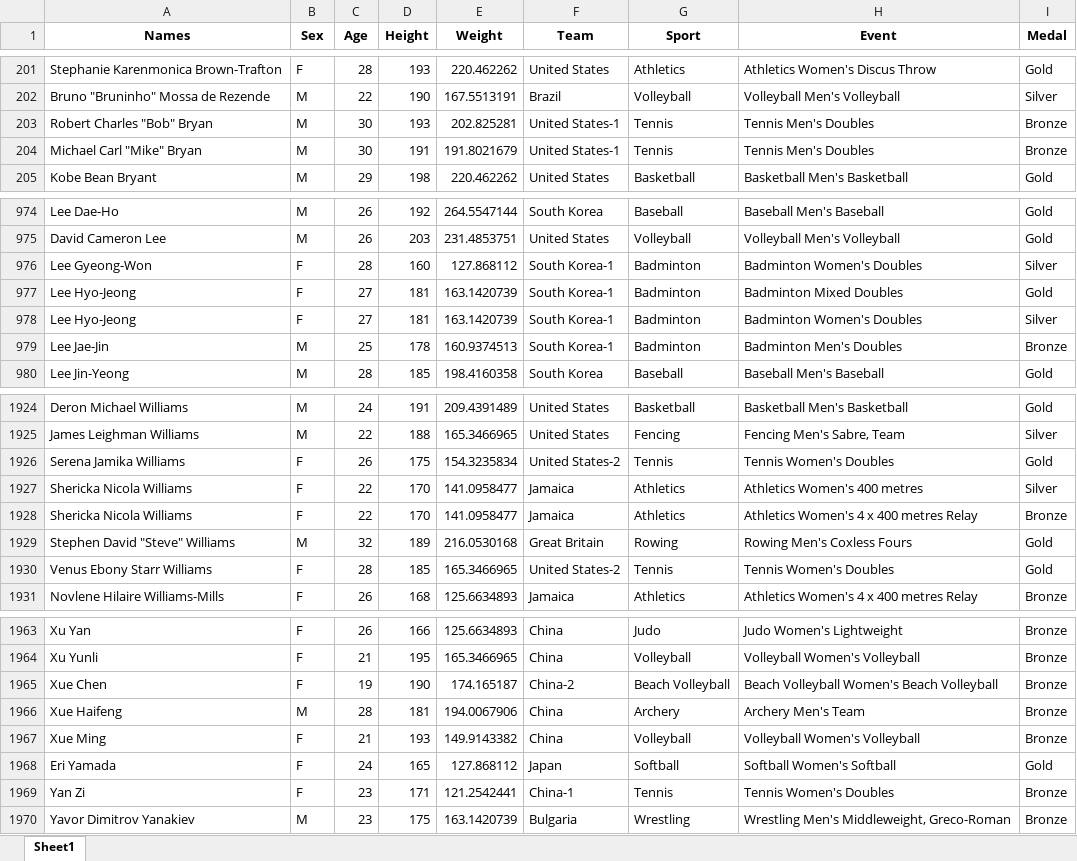
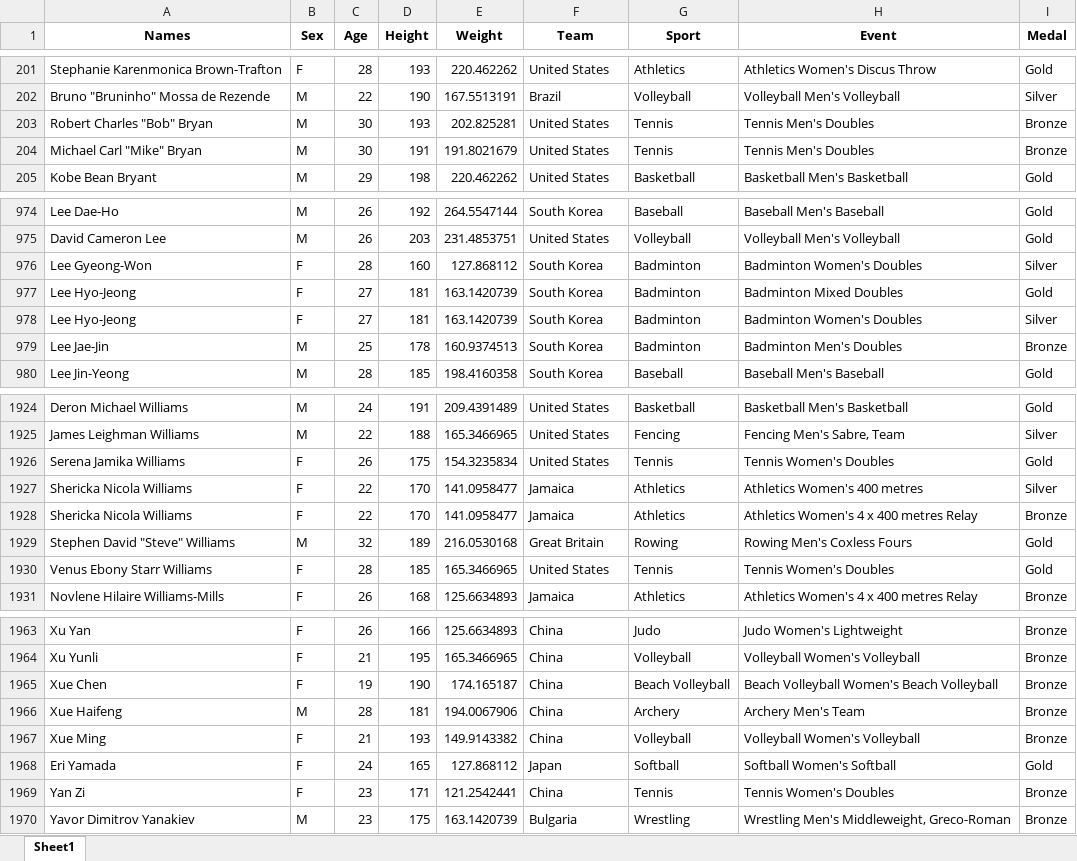
Before and after one commit to JoaoNeves-est/Banco-PS-2024.2, an Excel workbook: Banco para PS/XLSX/2008.xlsx, sheet Sheet1, drawn as a sheet; only a part is shown, gaps mark what is left out; values as stored, in another font and other column widths than the file's, no borders; the diff covers the shown part only; the diff names each change by its address in the sheet, - before the commit and + after, or states it on an @@ line.

```diff
--- a/Banco para PS/XLSX/2008.xlsx (sheet Sheet1)
+++ b/Banco para PS/XLSX/2008.xlsx (sheet Sheet1)
-F203:F204 (Team): United States-1
+F203:F204 (Team): United States
-F976:F979 (Team): South Korea-1
+F976:F979 (Team): South Korea
-F1926 (Team): United States-2
+F1926 (Team): United States
-F1930 (Team): United States-2
+F1930 (Team): United States
-F1965 (Team): China-2
+F1965 (Team): China
-F1969 (Team): China-1
+F1969 (Team): China
```
Also changed, not shown: 30 edited cells elsewhere in this sheet, Banco para PS/XLSX/2000.xlsx, Banco para PS/XLSX/2004.xlsx, 14 other files.
